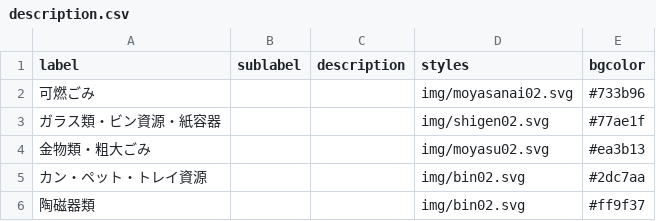
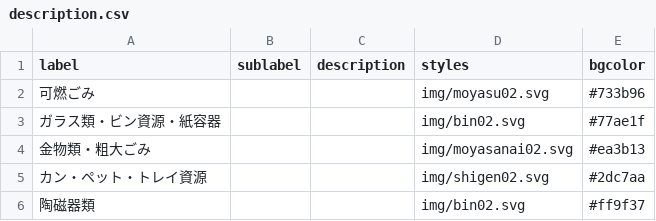
Before and after one commit to kaitahito3/kani5374, a CSV file: 5374-kani/data/description.csv, drawn as a sheet.

Commit message:
Update description.csv

```diff
--- a/5374-kani/data/description.csv
+++ b/5374-kani/data/description.csv
@@ -1,6 +1,6 @@
 label,sublabel,description,styles,bgcolor
-可燃ごみ,,,img/moyasanai02.svg,#733b96
-ガラス類・ビン資源・紙容器,,,img/shigen02.svg,#77ae1f
-金物類・粗大ごみ,,,img/moyasu02.svg,#ea3b13
-カン・ペット・トレイ資源,,,img/bin02.svg,#2dc7aa
+可燃ごみ,,,img/moyasu02.svg,#733b96
+ガラス類・ビン資源・紙容器,,,img/bin02.svg,#77ae1f
+金物類・粗大ごみ,,,img/moyasanai02.svg,#ea3b13
+カン・ペット・トレイ資源,,,img/shigen02.svg,#2dc7aa
 陶磁器類,,,img/bin02.svg,#ff9f37
```
